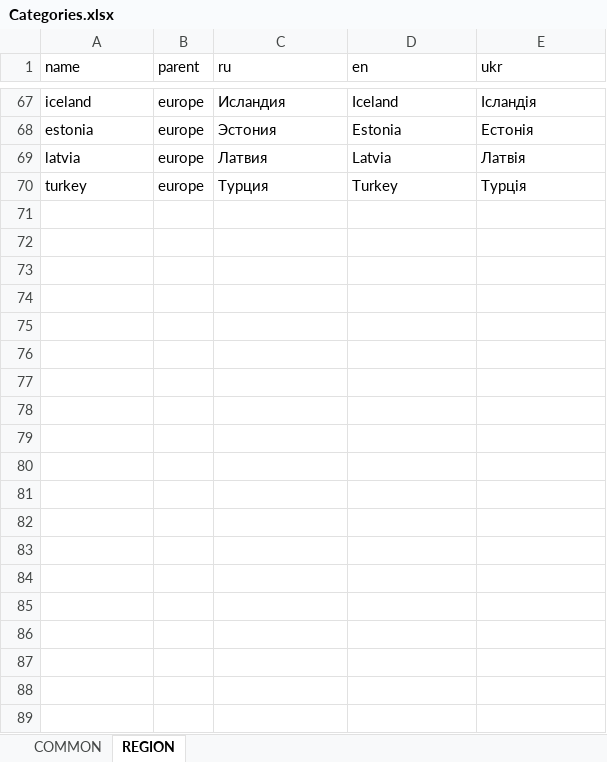
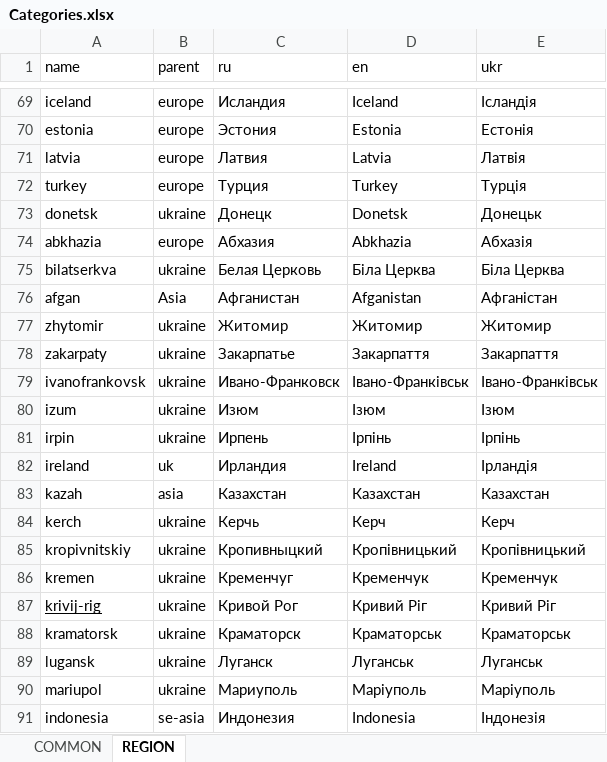
Before and after one commit to news-aggregator-bot/service, an Excel workbook: na-service/src/main/resources/data/category/Categories.xlsx, sheet REGION, drawn as a sheet; only a part is shown, gaps mark what is left out; values as stored, in another font and other column widths than the file's, no borders; charts and pictures not drawn; the diff covers the shown part only; the diff names each change by its address in the sheet, - before the commit and + after, or states it on an @@ line.

```diff
--- a/na-service/src/main/resources/data/category/Categories.xlsx (sheet REGION)
+++ b/na-service/src/main/resources/data/category/Categories.xlsx (sheet REGION)
+row 73: donetsk | ukraine | Донецк | Donetsk | Донецьк
+row 74: abkhazia | europe | Абхазия | Abkhazia | Абхазія
+row 75: bilatserkva | ukraine | Белая Церковь | Біла Церква | Біла Церква
+row 76: afgan | Asia | Афганистан | Afganistan | Афганістан
+row 77: zhytomir | ukraine | Житомир | Житомир | Житомир
+row 78: zakarpaty | ukraine | Закарпатье | Закарпаття | Закарпаття
+row 79: ivanofrankovsk | ukraine | Ивано-Франковск | Івано-Франківськ | Івано-Франківськ
+row 80: izum | ukraine | Изюм | Ізюм | Ізюм
+row 81: irpin | ukraine | Ирпень | Ірпінь | Ірпінь
+row 82: ireland | uk | Ирландия | Ireland | Ірландія
+row 83: kazah | asia | Казахстан | Казахстан | Казахстан
+row 84: kerch | ukraine | Керчь | Керч | Керч
+row 85: kropivnitskiy | ukraine | Кропивныцкий | Кропівницький | Кропівницький
+row 86: kremen | ukraine | Кременчуг | Кременчук | Кременчук
+row 87: krivij-rig | ukraine | Кривой Рог | Кривий Ріг | Кривий Ріг
+row 88: kramatorsk | ukraine | Краматорск | Краматорськ | Краматорськ
+row 89: lugansk | ukraine | Луганск | Луганськ | Луганськ
+row 90: mariupol | ukraine | Мариуполь | Маріуполь | Маріуполь
+row 91: indonesia | se-asia | Индонезия | Indonesia | Індонезія
```
Also changed, not shown: 29 added rows elsewhere in this sheet, sheet COMMON, 24 other files.
